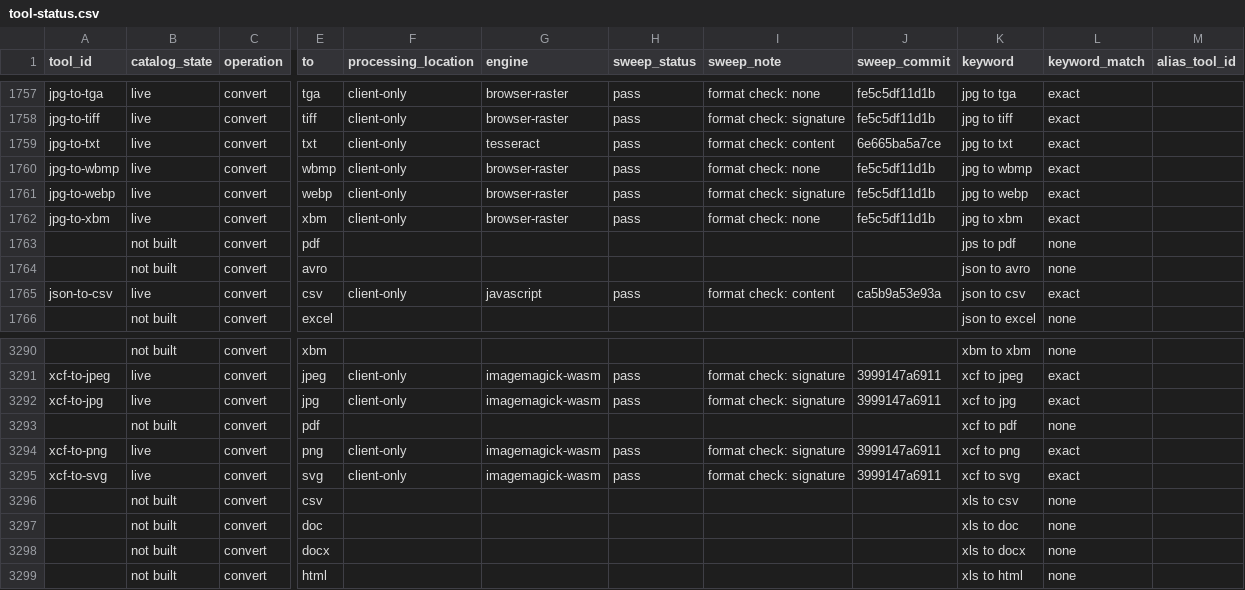
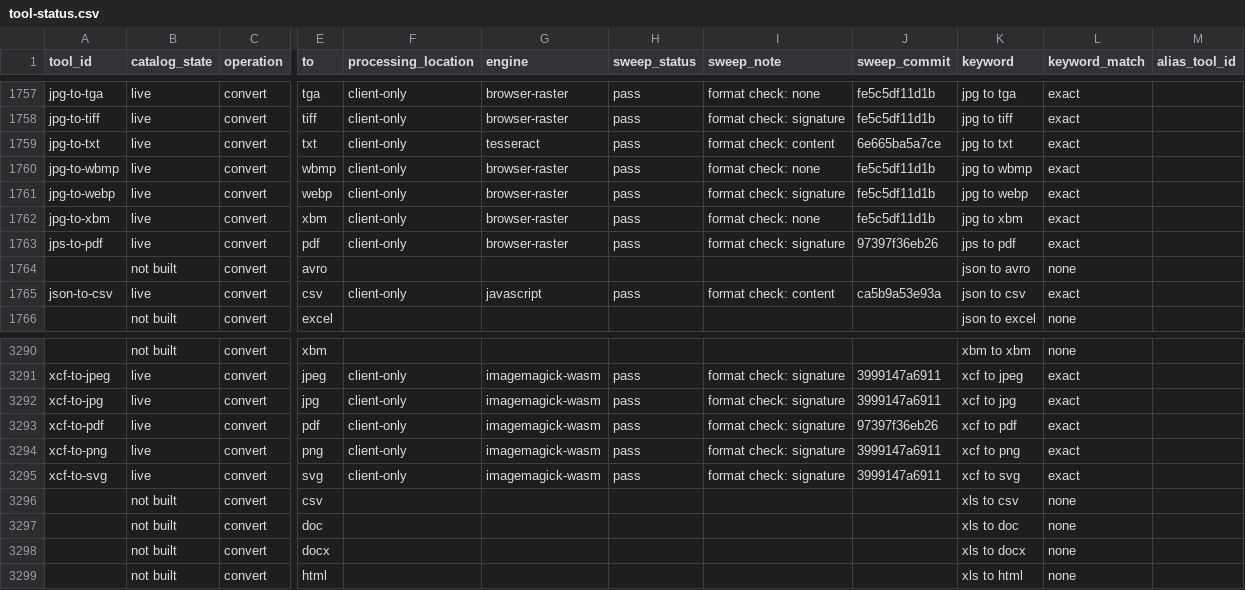
Before and after one commit to serpcompany/tools.serp.co, a CSV file: apps/tools/benchmarks/tool-status.csv, drawn as a sheet; only a part is shown, gaps mark what is left out; the diff covers the shown part only; the diff names each change by its address in the sheet, - before the commit and + after, or states it on an @@ line.

```diff
--- a/apps/tools/benchmarks/tool-status.csv
+++ b/apps/tools/benchmarks/tool-status.csv
-A1763 (tool_id): (empty)
+A1763 (tool_id): jps-to-pdf
-B1763 (catalog_state): not built
+B1763 (catalog_state): live
-F1763 (processing_location): (empty)
+F1763 (processing_location): client-only
-G1763 (engine): (empty)
+G1763 (engine): browser-raster
-H1763 (sweep_status): (empty)
+H1763 (sweep_status): pass
-I1763 (sweep_note): (empty)
+I1763 (sweep_note): format check: signature
-J1763 (sweep_commit): (empty)
+J1763 (sweep_commit): 97397f36eb26
-L1763 (keyword_match): none
+L1763 (keyword_match): exact
-A3293 (tool_id): (empty)
+A3293 (tool_id): xcf-to-pdf
-B3293 (catalog_state): not built
+B3293 (catalog_state): live
-F3293 (processing_location): (empty)
+F3293 (processing_location): client-only
-G3293 (engine): (empty)
+G3293 (engine): imagemagick-wasm
-H3293 (sweep_status): (empty)
+H3293 (sweep_status): pass
-I3293 (sweep_note): (empty)
+I3293 (sweep_note): format check: signature
-J3293 (sweep_commit): (empty)
+J3293 (sweep_commit): 97397f36eb26
-L3293 (keyword_match): none
+L3293 (keyword_match): exact
```
Also changed, not shown: 3 added rows, 3 removed rows and 16 edited cells elsewhere in this file, 18 other files.
